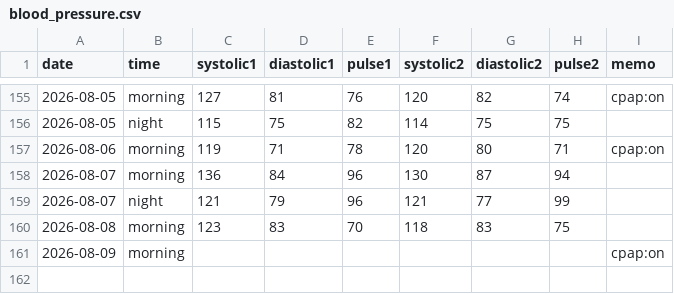
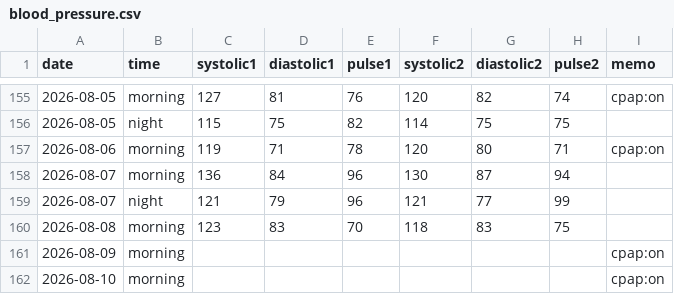
Before and after one commit to baker1129/health-project, a CSV file: logs/daily/blood_pressure.csv, drawn as a sheet; only a part is shown, gaps mark what is left out.

Commit message:
Update BP for 2026-08-09 他1日

```diff
--- a/logs/daily/blood_pressure.csv
+++ b/logs/daily/blood_pressure.csv
@@ -161 +161,2 @@ date,time,systolic1,diastolic1,pulse1,systolic2,diastolic2,pulse2,memo
 2026-08-09,morning,,,,,,,cpap:on
+2026-08-10,morning,,,,,,,cpap:on
```
